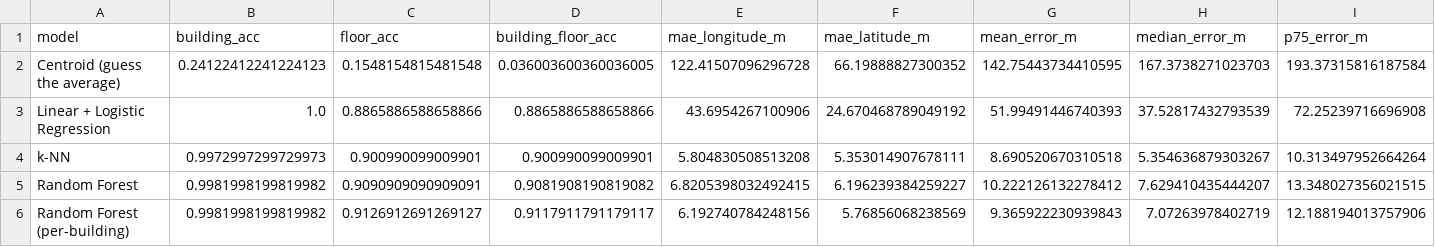
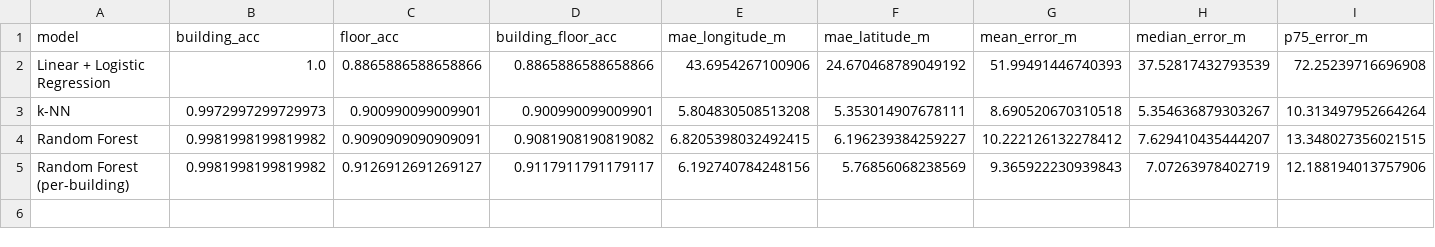
Before and after one commit to rishiraj38/indoor-location-wifi, a CSV file: results/test_metrics.csv, drawn as a sheet; only a part is shown; rows hold the shown columns only; the diff names each change by its address in the sheet, - before the commit and + after, or states it on an @@ line.

Commit message:
Remove the centroid baseline
Keep Linear/Logistic Regression, k-NN and Random Forest only.

```diff
--- a/results/test_metrics.csv
+++ b/results/test_metrics.csv
-row 2: Centroid (guess the average) | 0.24122412241224123 | 0.1548154815481548 | 0.036003600360036005 | 122.41507096296728 | 66.19888827300352 | 142.75443734410595 | 167.3738271023703 | 193.37315816187584
```
Also changed, not shown: 9 other files.
